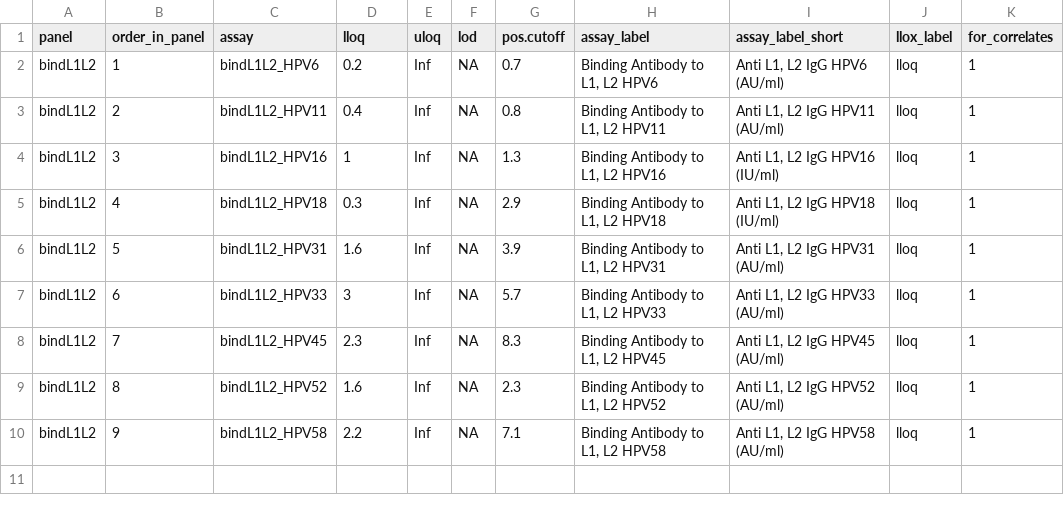
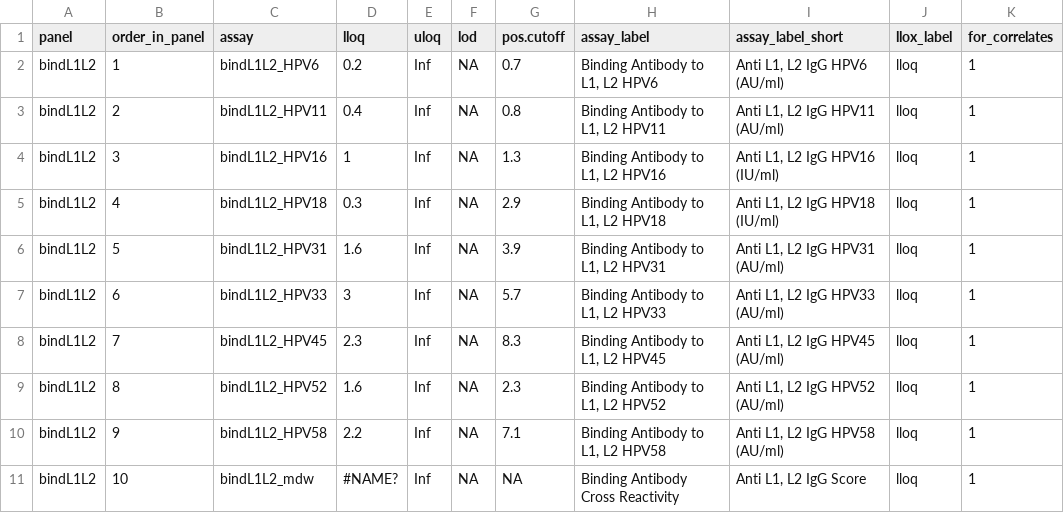
Before and after one commit to CoVPN/correlates_reporting2, a CSV file: assay_metadata/id27hpv_assay_metadata.csv, drawn as a sheet; the diff names each change by its address in the sheet, - before the commit and + after, or states it on an @@ line.

Commit message:
Update id27hpv_assay_metadata.csv

```diff
--- a/assay_metadata/id27hpv_assay_metadata.csv
+++ b/assay_metadata/id27hpv_assay_metadata.csv
+row 11: bindL1L2 | 10 | bindL1L2_mdw | #NAME? | Inf | NA | NA | Binding Antibody Cross Reactivity | Anti L1, L2 IgG Score | lloq | 1
```
